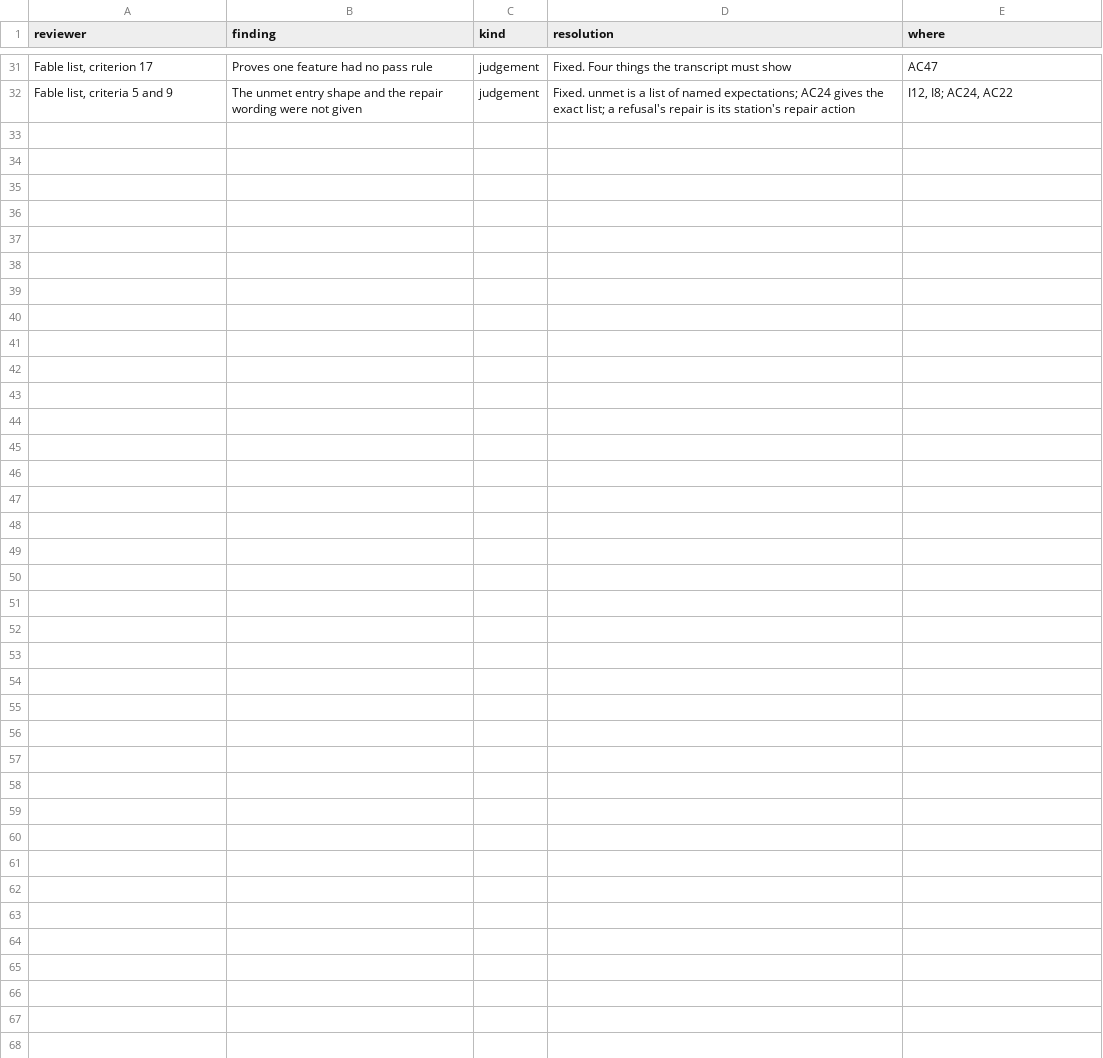
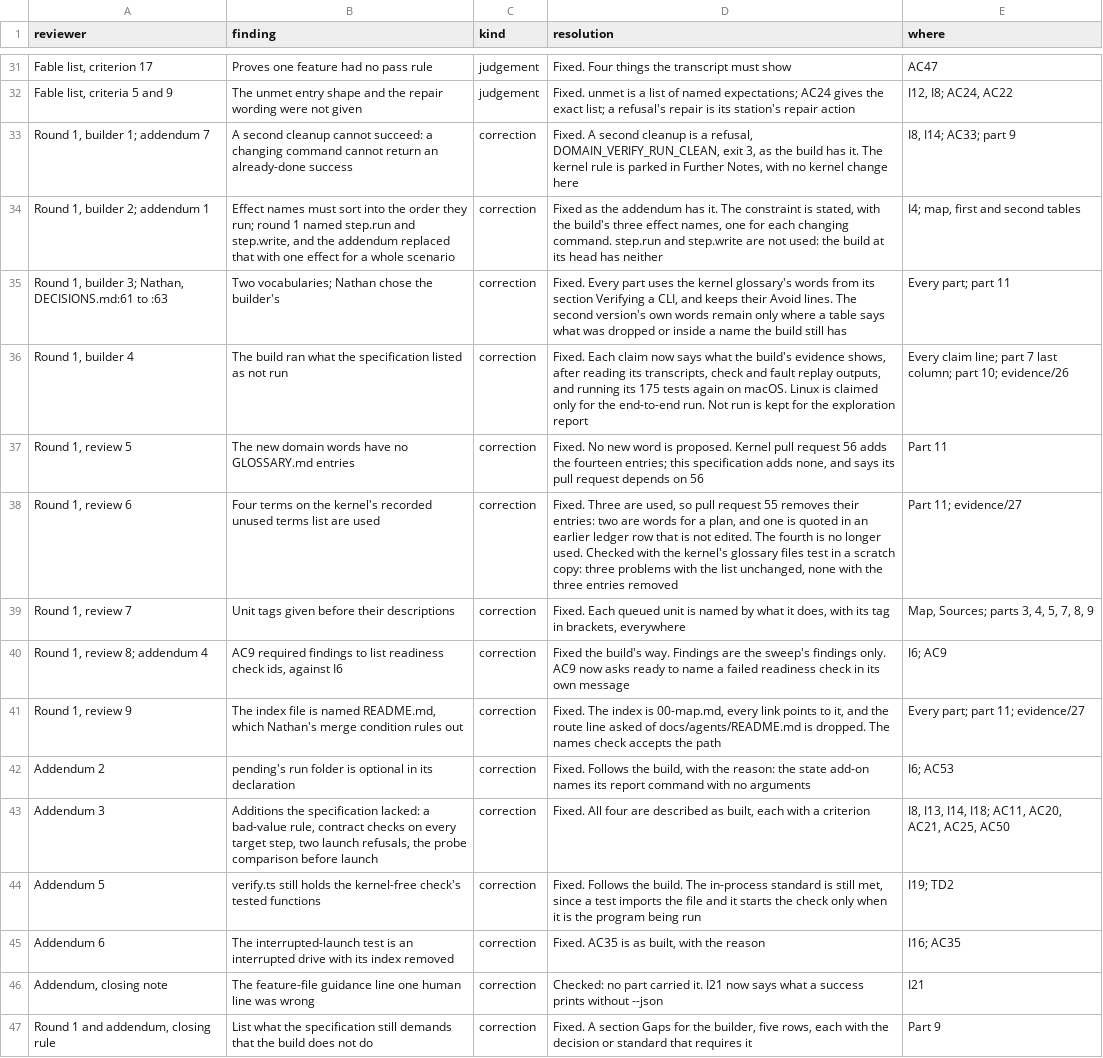
Before and after one commit to nathanvale/agent-cli-kernel, a TSV file: docs/specs/verify-cli/findings.tsv, drawn as a sheet; only a part is shown, gaps mark what is left out; the diff names each change by its address in the sheet, - before the commit and + after, or states it on an @@ line.

Commit message:
docs(specs): the verify-cli spec, correction round 1
Copied from the planning record's spec repository at d094cdd (docs/specs/verify-cli/): it follows the build in kernel PR 56 and the kernel's words, which Nathan chose at 21:27. The index is now 00-map.md and README.md is gone. The spec now uses Test surface, Claim tag and Negative control, so their unused-term records go.

```diff
--- a/docs/specs/verify-cli/findings.tsv
+++ b/docs/specs/verify-cli/findings.tsv
+row 33: Round 1, builder 1; addendum 7 | A second cleanup cannot succeed: a changing command cannot return an already-done success | correction | Fixed. A second cleanup is a refusal, DOMAIN_VERIFY_RUN_CLEAN, exit 3, as the build has it. The kernel rule is parked in Further Notes, with no kernel change here | I8, I14; AC33; part 9
+row 34: Round 1, builder 2; addendum 1 | Effect names must sort into the order they run; round 1 named step.run and step.write, and the addendum replaced that with one effect for a whole scenario | correction | Fixed as the addendum has it. The constraint is stated, with the build's three effect names, one for each changing command. step.run and step.write are not used: the build at its head has neither | I4; map, first and second tables
+row 35: Round 1, builder 3; Nathan, DECISIONS.md:61 to :63 | Two vocabularies; Nathan chose the builder's | correction | Fixed. Every part uses the kernel glossary's words from its section Verifying a CLI, and keeps their Avoid lines. The second version's own words remain only where a table says what was dropped or inside a name the build still has | Every part; part 11
+row 36: Round 1, builder 4 | The build ran what the specification listed as not run | correction | Fixed. Each claim now says what the build's evidence shows, after reading its transcripts, check and fault replay outputs, and running its 175 tests again on macOS. Linux is claimed only for the end-to-end run. Not run is kept for the exploration report | Every claim line; part 7 last column; part 10; evidence/26
+row 37: Round 1, review 5 | The new domain words have no GLOSSARY.md entries | correction | Fixed. No new word is proposed. Kernel pull request 56 adds the fourteen entries; this specification adds none, and says its pull request depends on 56 | Part 11
+row 38: Round 1, review 6 | Four terms on the kernel's recorded unused terms list are used | correction | Fixed. Three are used, so pull request 55 removes their entries: two are words for a plan, and one is quoted in an earlier ledger row that is not edited. The fourth is no longer used. Checked with the kernel's glossary files test in a scratch copy: three problems with the list unchanged, none with the three entries removed | Part 11; evidence/27
+row 39: Round 1, review 7 | Unit tags given before their descriptions | correction | Fixed. Each queued unit is named by what it does, with its tag in brackets, everywhere | Map, Sources; parts 3, 4, 5, 7, 8, 9
+row 40: Round 1, review 8; addendum 4 | AC9 required findings to list readiness check ids, against I6 | correction | Fixed the build's way. Findings are the sweep's findings only. AC9 now asks ready to name a failed readiness check in its own message | I6; AC9
+row 41: Round 1, review 9 | The index file is named README.md, which Nathan's merge condition rules out | correction | Fixed. The index is 00-map.md, every link points to it, and the route line asked of docs/agents/README.md is dropped. The names check accepts the path | Every part; part 11; evidence/27
+row 42: Addendum 2 | pending's run folder is optional in its declaration | correction | Fixed. Follows the build, with the reason: the state add-on names its report command with no arguments | I6; AC53
+row 43: Addendum 3 | Additions the specification lacked: a bad-value rule, contract checks on every target step, two launch refusals, the probe comparison before launch | correction | Fixed. All four are described as built, each with a criterion | I8, I13, I14, I18; AC11, AC20, AC21, AC25, AC50
+row 44: Addendum 5 | verify.ts still holds the kernel-free check's tested functions | correction | Fixed. Follows the build. The in-process standard is still met, since a test imports the file and it starts the check only when it is the program being run | I19; TD2
+row 45: Addendum 6 | The interrupted-launch test is an interrupted drive with its index removed | correction | Fixed. AC35 is as built, with the reason | I16; AC35
+row 46: Addendum, closing note | The feature-file guidance line one human line was wrong | correction | Checked: no part carried it. I21 now says what a success prints without --json | I21
+row 47: Round 1 and addendum, closing rule | List what the specification still demands that the build does not do | correction | Fixed. A section Gaps for the builder, five rows, each with the decision or standard that requires it | Part 9
```
Also changed, not shown: 14 other files.
